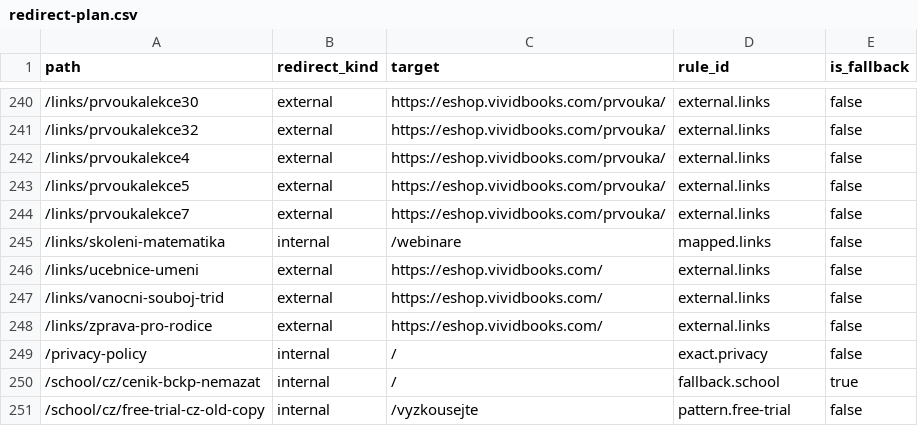
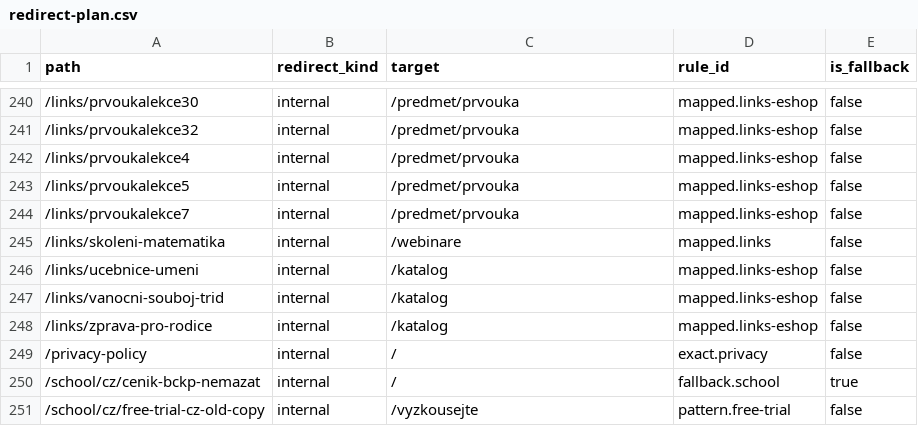
Before and after one commit to vividbooks/VIVIDBOOKS_WEB_ESHOP, a CSV file: migration/redirect-plan.csv, drawn as a sheet; only a part is shown, gaps mark what is left out; the diff covers the shown part only.

```diff
--- a/migration/redirect-plan.csv
+++ b/migration/redirect-plan.csv
@@ -240,10 +240,10 @@ path,redirect_kind,target,rule_id,is_fallback
-/links/prvoukalekce30,external,https://eshop.vividbooks.com/prvouka/,external.links,false
-/links/prvoukalekce32,external,https://eshop.vividbooks.com/prvouka/,external.links,false
-/links/prvoukalekce4,external,https://eshop.vividbooks.com/prvouka/,external.links,false
-/links/prvoukalekce5,external,https://eshop.vividbooks.com/prvouka/,external.links,false
-/links/prvoukalekce7,external,https://eshop.vividbooks.com/prvouka/,external.links,false
+/links/prvoukalekce30,internal,/predmet/prvouka,mapped.links-eshop,false
+/links/prvoukalekce32,internal,/predmet/prvouka,mapped.links-eshop,false
+/links/prvoukalekce4,internal,/predmet/prvouka,mapped.links-eshop,false
+/links/prvoukalekce5,internal,/predmet/prvouka,mapped.links-eshop,false
+/links/prvoukalekce7,internal,/predmet/prvouka,mapped.links-eshop,false
 /links/skoleni-matematika,internal,/webinare,mapped.links,false
-/links/ucebnice-umeni,external,https://eshop.vividbooks.com/,external.links,false
-/links/vanocni-souboj-trid,external,https://eshop.vividbooks.com/,external.links,false
-/links/zprava-pro-rodice,external,https://eshop.vividbooks.com/,external.links,false
+/links/ucebnice-umeni,internal,/katalog,mapped.links-eshop,false
+/links/vanocni-souboj-trid,internal,/katalog,mapped.links-eshop,false
+/links/zprava-pro-rodice,internal,/katalog,mapped.links-eshop,false
 /privacy-policy,internal,/,exact.privacy,false
```
Also changed, not shown: 66 edited cells elsewhere in this file, 11 other files.
